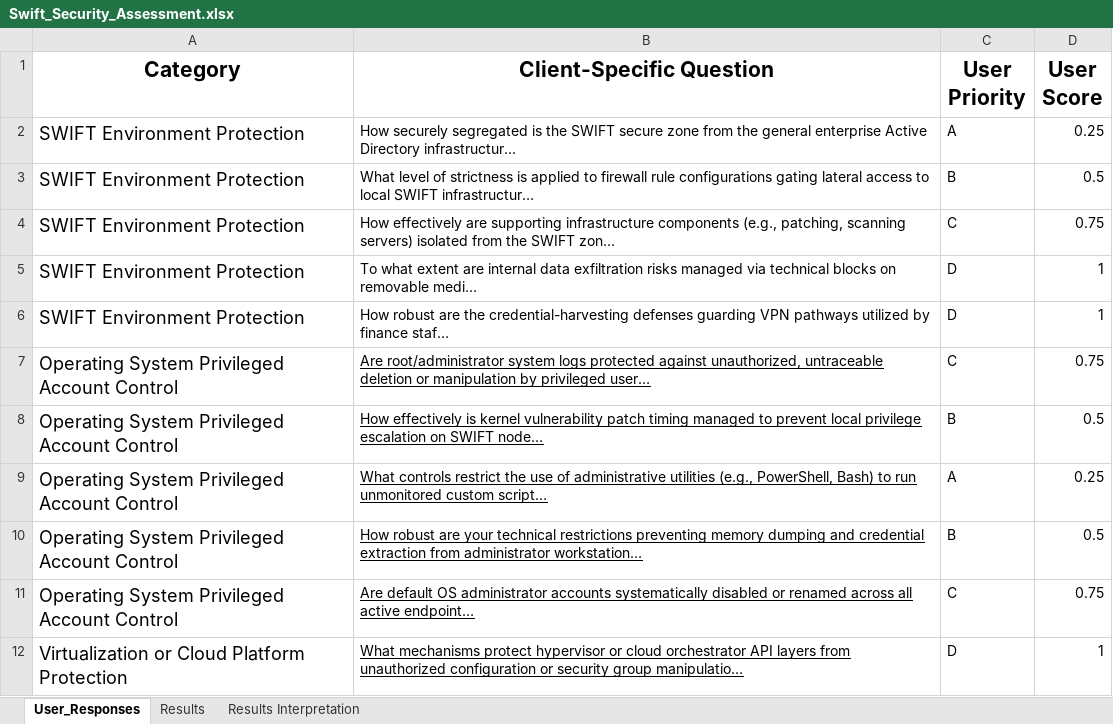
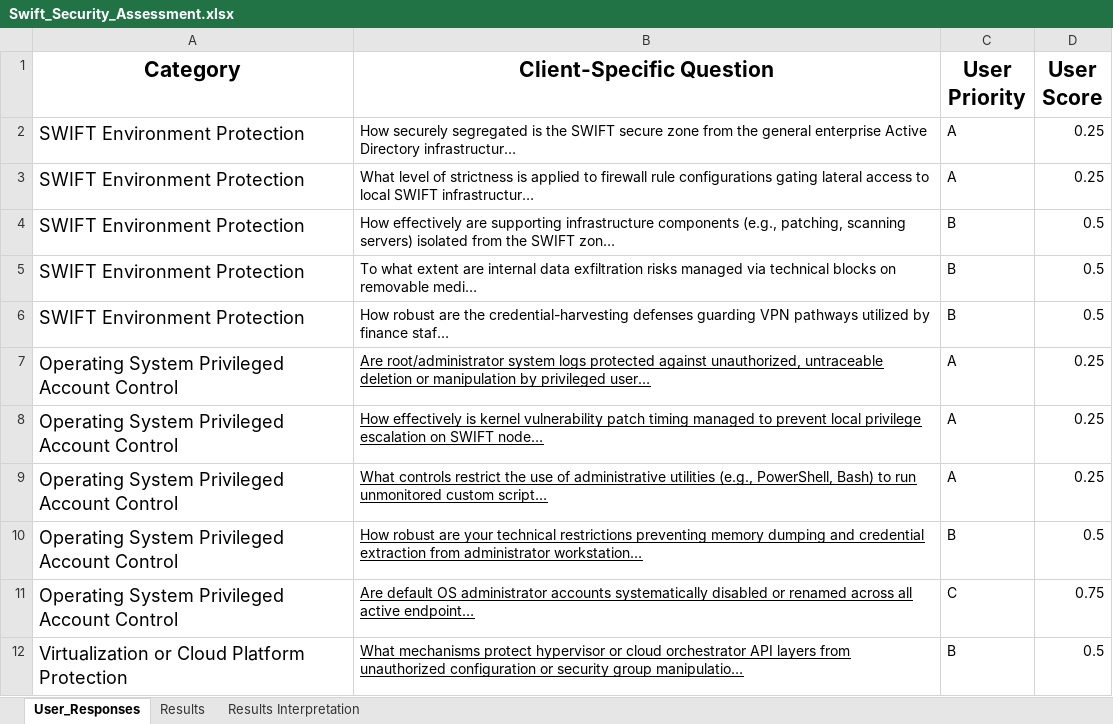
Before and after one commit to amitkwork2920-hash/Portfolio, an Excel workbook: architectures and decision enablers/architecture decision enabler/swift-threat-assessment/Swift_Security_Assessment.xlsx, sheet User_Responses, drawn as a sheet; only a part is shown; long unchanged cells end in …; values as stored, in another font and other column widths than the file's, no borders; table styles not drawn; the diff covers the shown part only; the diff names each change by its address in the sheet, - before the commit and + after, or states it on an @@ line.

```diff
--- a/architectures and decision enablers/architecture decision enabler/swift-threat-assessment/Swift_Security_Assessment.xlsx (sheet User_Responses)
+++ b/architectures and decision enablers/architecture decision enabler/swift-threat-assessment/Swift_Security_Assessment.xlsx (sheet User_Responses)
-C3 (User Priority): B
+C3 (User Priority): A
-D3 (User Score): 0.5
+D3 (User Score): 0.25
-C4 (User Priority): C
+C4 (User Priority): B
-D4 (User Score): 0.75
+D4 (User Score): 0.5
-C5:C6 (User Priority): D
+C5:C6 (User Priority): B
-D5:D6 (User Score): 1
+D5:D6 (User Score): 0.5
-C7 (User Priority): C
+C7 (User Priority): A
-D7 (User Score): 0.75
+D7 (User Score): 0.25
-C8 (User Priority): B
+C8 (User Priority): A
-D8 (User Score): 0.5
+D8 (User Score): 0.25
-C12 (User Priority): D
+C12 (User Priority): B
-D12 (User Score): 1
+D12 (User Score): 0.5
```
Also changed, not shown: 2 added rows and 16 edited cells elsewhere in this sheet, sheet Results, sheet Results Interpretation, charts or pictures.
